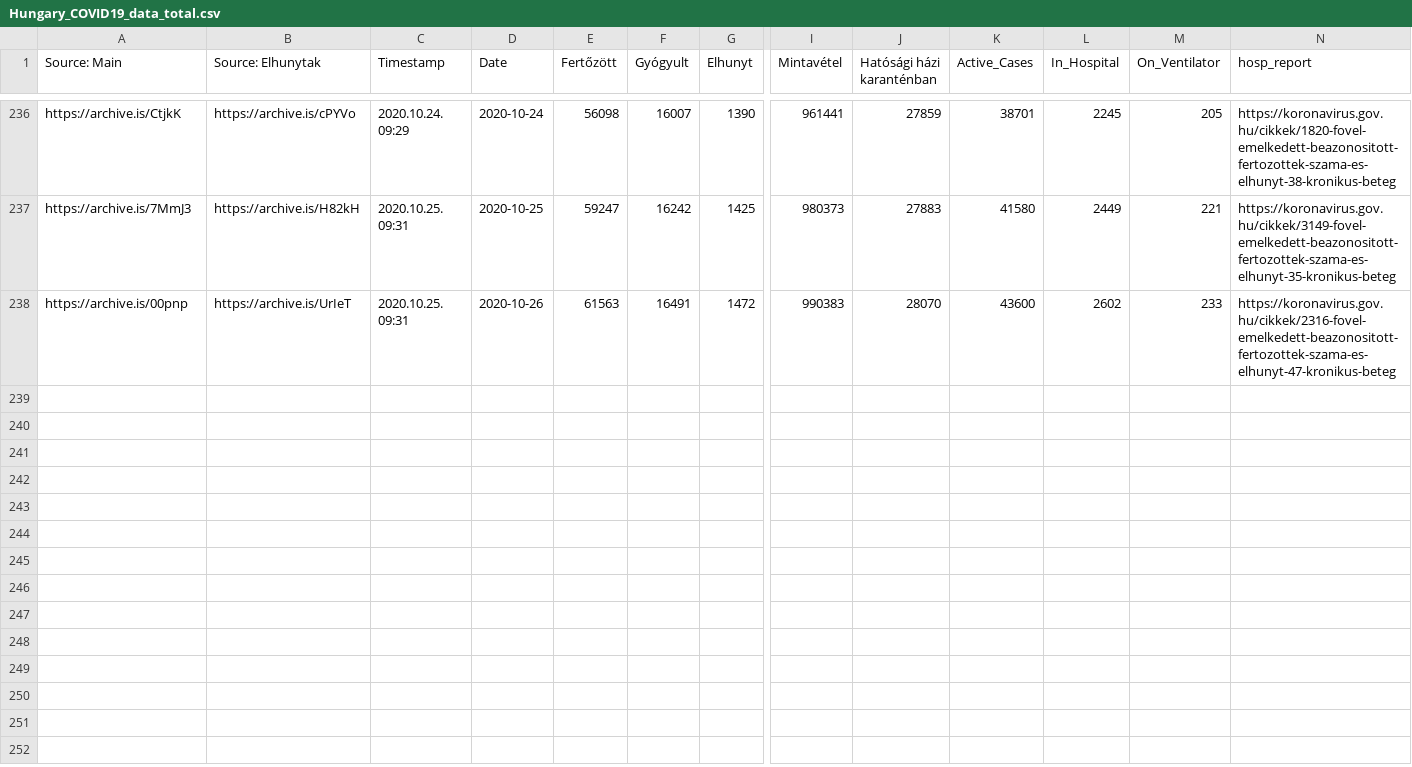
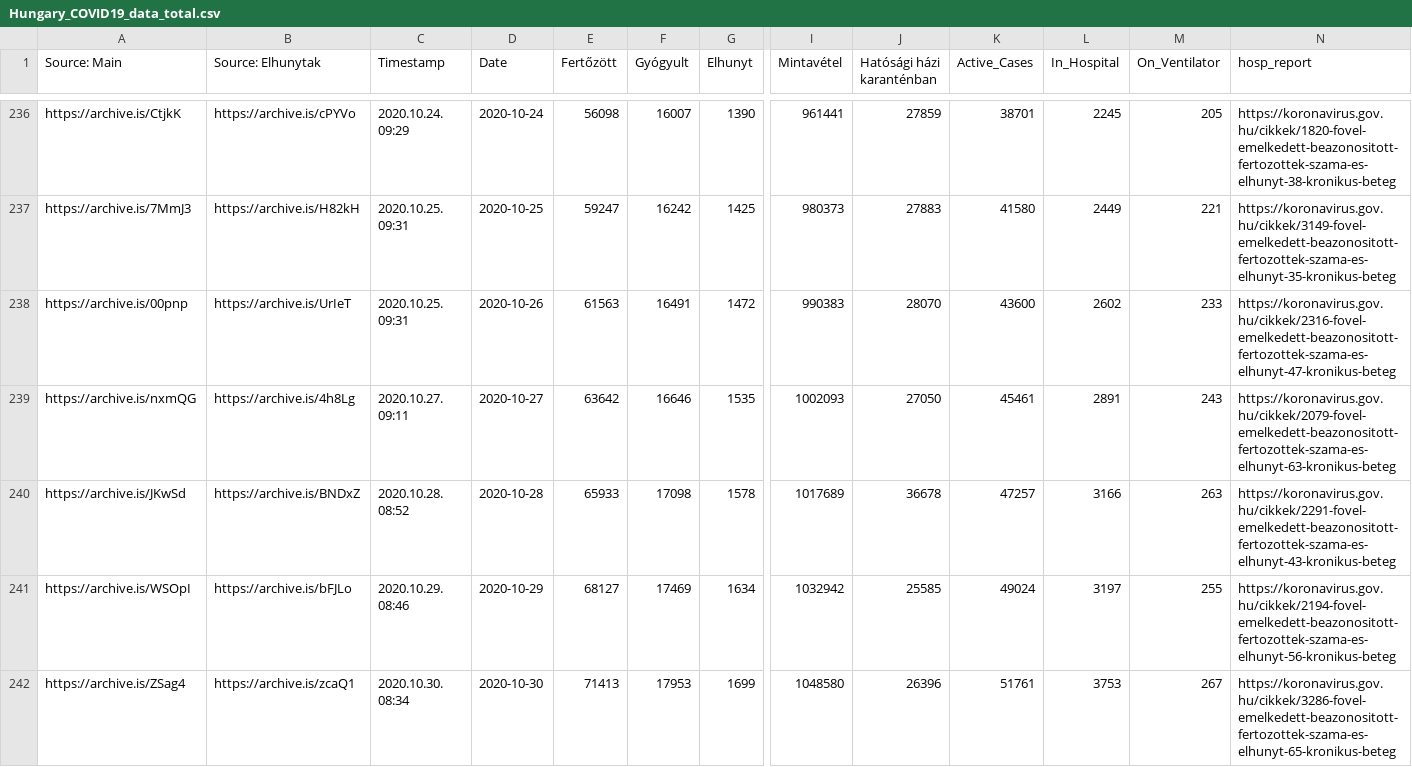
Before and after one commit to nickgon/Hungary-COVID19-Data, a CSV file: Hungary_COVID19_data_total.csv, drawn as a sheet; only a part is shown, gaps mark what is left out; rows hold the shown columns only; the diff names each change by its address in the sheet, - before the commit and + after, or states it on an @@ line.

Commit message:
Oct 27-30 Data

```diff
--- a/Hungary_COVID19_data_total.csv
+++ b/Hungary_COVID19_data_total.csv
+row 239: https://archive.is/nxmQG | https://archive.is/4h8Lg | 2020.10.27. 09:11 | 2020-10-27 | 63642 | 16646 | 1535 | 1002093 | 27050 | 45461 | 2891 | 243 | https://koronavirus.gov.hu/cikkek/2079-fovel-emelkedett-beazonositott-fertozottek-szama-es-elhunyt-63-kronikus-beteg
+row 240: https://archive.is/JKwSd | https://archive.is/BNDxZ | 2020.10.28. 08:52 | 2020-10-28 | 65933 | 17098 | 1578 | 1017689 | 36678 | 47257 | 3166 | 263 | https://koronavirus.gov.hu/cikkek/2291-fovel-emelkedett-beazonositott-fertozottek-szama-es-elhunyt-43-kronikus-beteg
+row 241: https://archive.is/WSOpI | https://archive.is/bFJLo | 2020.10.29. 08:46 | 2020-10-29 | 68127 | 17469 | 1634 | 1032942 | 25585 | 49024 | 3197 | 255 | https://koronavirus.gov.hu/cikkek/2194-fovel-emelkedett-beazonositott-fertozottek-szama-es-elhunyt-56-kronikus-beteg
+row 242: https://archive.is/ZSag4 | https://archive.is/zcaQ1 | 2020.10.30. 08:34 | 2020-10-30 | 71413 | 17953 | 1699 | 1048580 | 26396 | 51761 | 3753 | 267 | https://koronavirus.gov.hu/cikkek/3286-fovel-emelkedett-beazonositott-fertozottek-szama-es-elhunyt-65-kronikus-beteg
```
Also changed, not shown: Hungary_COVID19_data_by_county.csv, 5 other files.
